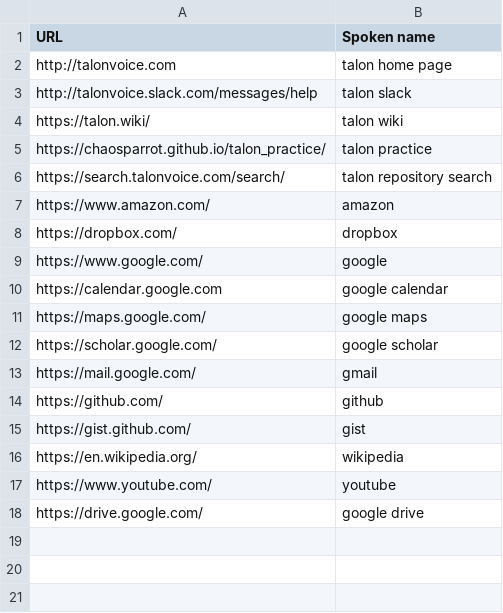
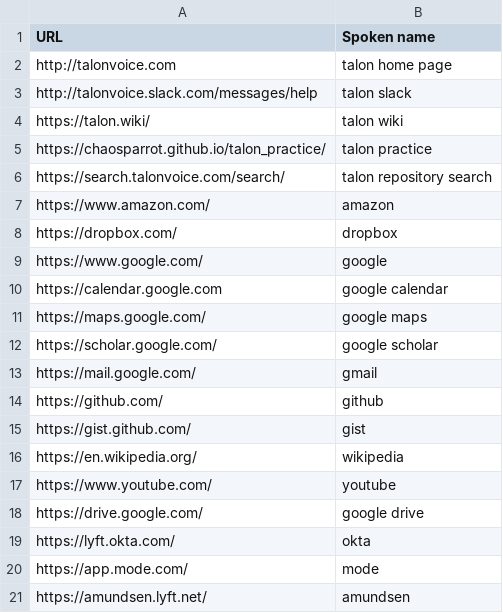
Before and after one commit to theryangeary/talon, a CSV file: settings/websites.csv, drawn as a sheet.

Commit message:
add websites and search engines

```diff
--- a/settings/websites.csv
+++ b/settings/websites.csv
@@ -18 +18,4 @@ https://www.youtube.com/,youtube
 https://drive.google.com/,google drive
+https://lyft.okta.com/,okta
+https://app.mode.com/,mode
+https://amundsen.lyft.net/,amundsen
```
Also changed, not shown: settings/search_engines.csv.
